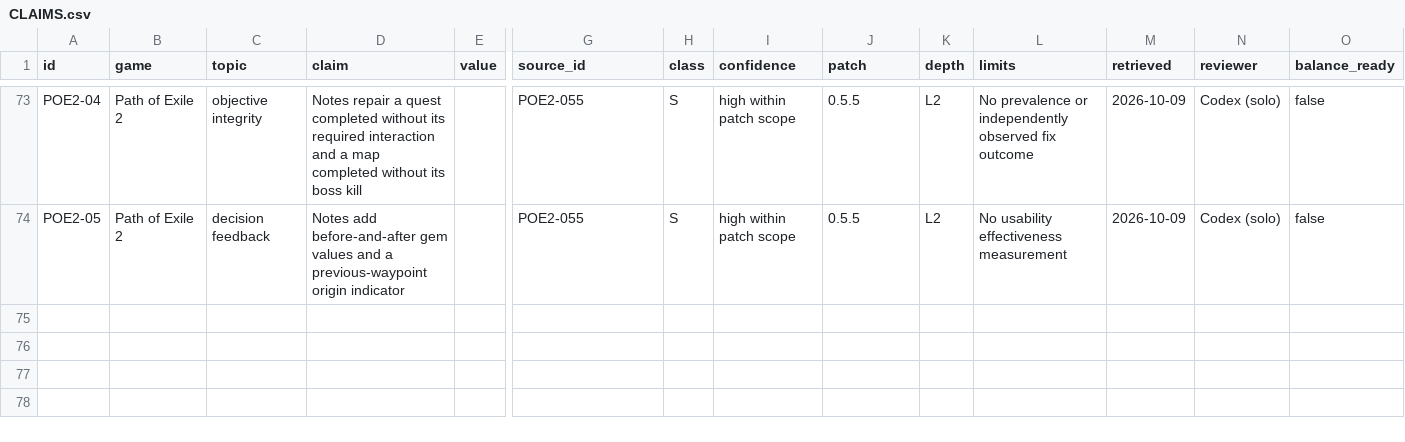
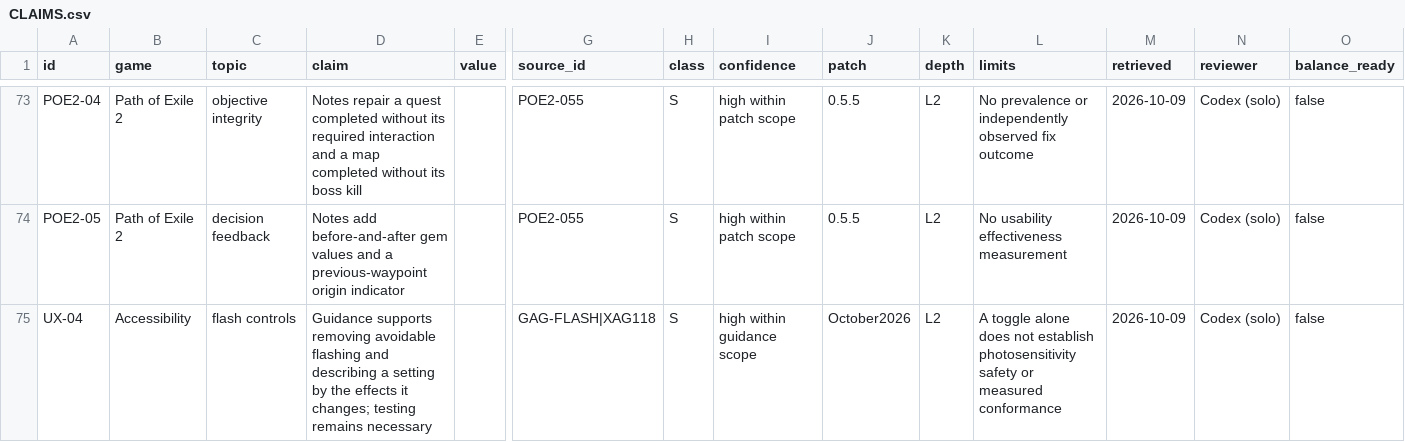
Before and after one commit to jenteverpaelen/dungeongame, a CSV file: docs/research/v2/CLAIMS.csv, drawn as a sheet; only a part is shown, gaps mark what is left out; rows hold the shown columns only; the diff names each change by its address in the sheet, - before the commit and + after, or states it on an @@ line.

```diff
--- a/docs/research/v2/CLAIMS.csv
+++ b/docs/research/v2/CLAIMS.csv
+row 75: UX-04 | Accessibility | flash controls | Guidance supports removing avoidable flashing and describing a setting by the effects it changes; testing remains necessary |  | GAG-FLASH|XAG118 | S | high within guidance scope | October2026 | L2 | A toggle alone does not establish photosensitivity safety or measured conformance | 2026-10-09 | Codex (solo) | false
```
Also changed, not shown: docs/research/v2/SOURCES.csv, 26 other files.
